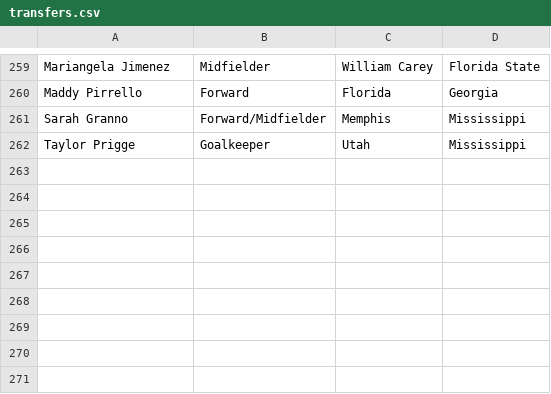
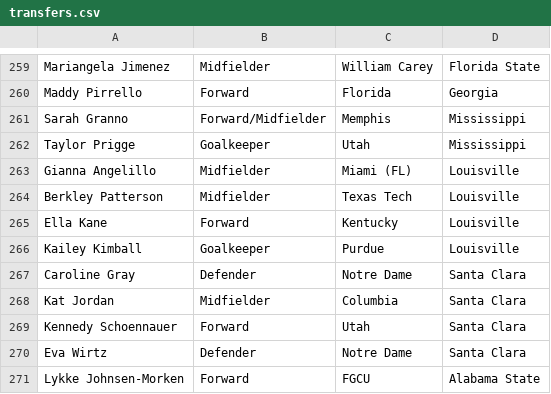
Before and after one commit to ocrosby/python, a CSV file: projects/topdrawer/transfers.csv, drawn as a sheet; only a part is shown, gaps mark what is left out; the diff names each change by its address in the sheet, - before the commit and + after, or states it on an @@ line.

Commit message:
chore: update transfers CSV

```diff
--- a/projects/topdrawer/transfers.csv
+++ b/projects/topdrawer/transfers.csv
+row 263: Gianna Angelillo | Midfielder | Miami (FL) | Louisville
+row 264: Berkley Patterson | Midfielder | Texas Tech | Louisville
+row 265: Ella Kane | Forward | Kentucky | Louisville
+row 266: Kailey Kimball | Goalkeeper | Purdue | Louisville
+row 267: Caroline Gray | Defender | Notre Dame | Santa Clara
+row 268: Kat Jordan | Midfielder | Columbia | Santa Clara
+row 269: Kennedy Schoennauer | Forward | Utah | Santa Clara
+row 270: Eva Wirtz | Defender | Notre Dame | Santa Clara
+row 271: Lykke Johnsen-Morken | Forward | FGCU | Alabama State
```
